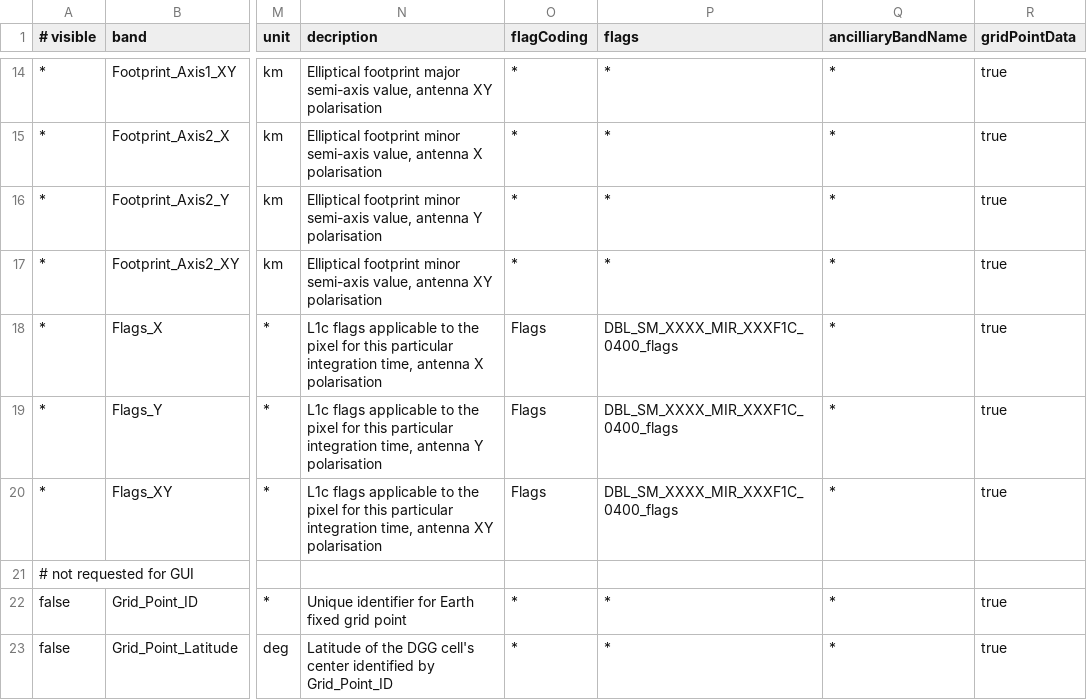
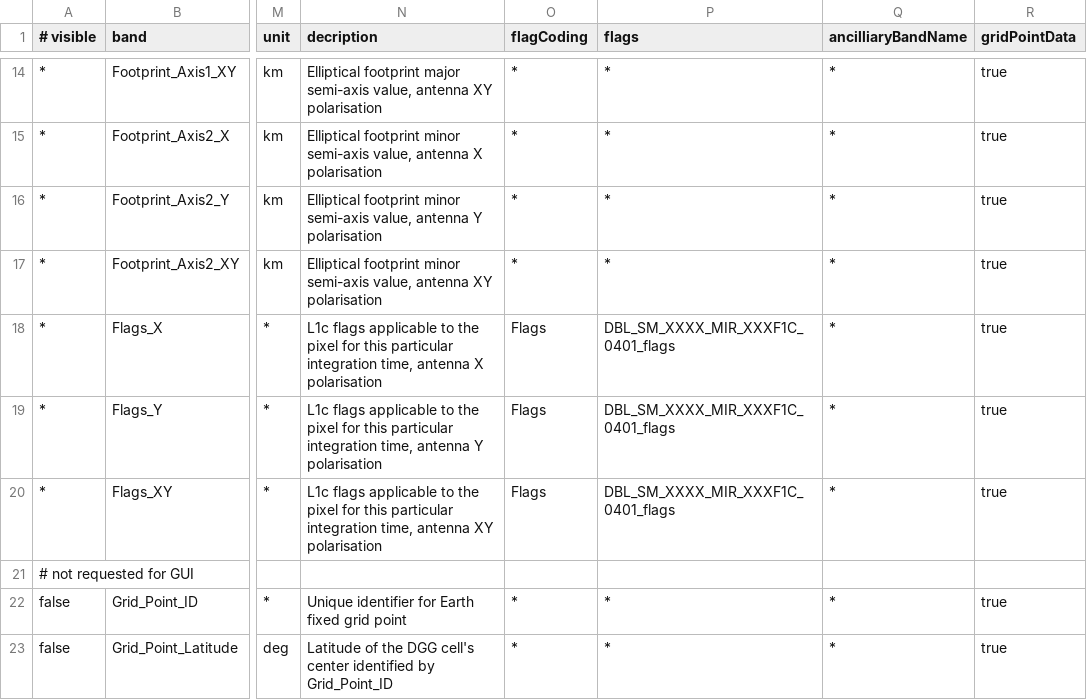
Before and after one commit to senbox-org/smos-box, a CSV file: smos-reader/src/main/resources/org/esa/smos/dataio/smos/dddb/bands/MIR_/BWLF1C/DBL_SM_XXXX_MIR_BWLF1C_0400.csv, drawn as a sheet; only a part is shown, gaps mark what is left out; the diff names each change by its address in the sheet, - before the commit and + after, or states it on an @@ line.

```diff
--- a/smos-reader/src/main/resources/org/esa/smos/dataio/smos/dddb/bands/MIR_/BWLF1C/DBL_SM_XXXX_MIR_BWLF1C_0400.csv
+++ b/smos-reader/src/main/resources/org/esa/smos/dataio/smos/dddb/bands/MIR_/BWLF1C/DBL_SM_XXXX_MIR_BWLF1C_0400.csv
-P18:P20 (flags): DBL_SM_XXXX_MIR_XXXF1C_0400_flags
+P18:P20 (flags): DBL_SM_XXXX_MIR_XXXF1C_0401_flags
```
Also changed, not shown: smos-reader/src/main/resources/org/esa/smos/dataio/smos/dddb/bands/MIR_/BWLD1C/DBL_SM_XXXX_MIR_BWLD1C_0400.csv, smos-reader/src/main/resources/org/esa/smos/dataio/smos/dddb/bands/MIR_/BWSD1C/DBL_SM_XXXX_MIR_BWSD1C_0400.csv, 12 other files.
